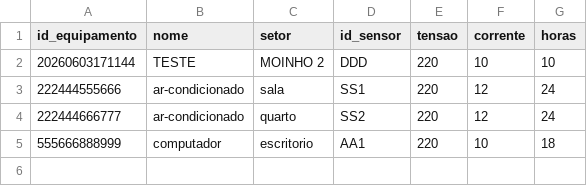
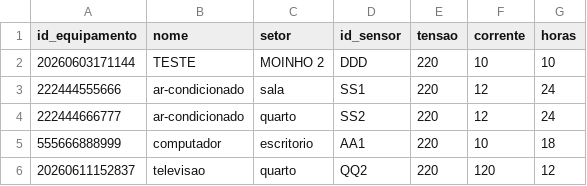
Before and after one commit to Projeto-DominAI/dominai-g6, a CSV file: data/aparelhos.csv, drawn as a sheet; the diff names each change by its address in the sheet, - before the commit and + after, or states it on an @@ line.

```diff
--- a/data/aparelhos.csv
+++ b/data/aparelhos.csv
+row 6: 20260611152837 | televisao | quarto | QQ2 | 220 | 120 | 12
```
Also changed, not shown: 4 other files.
